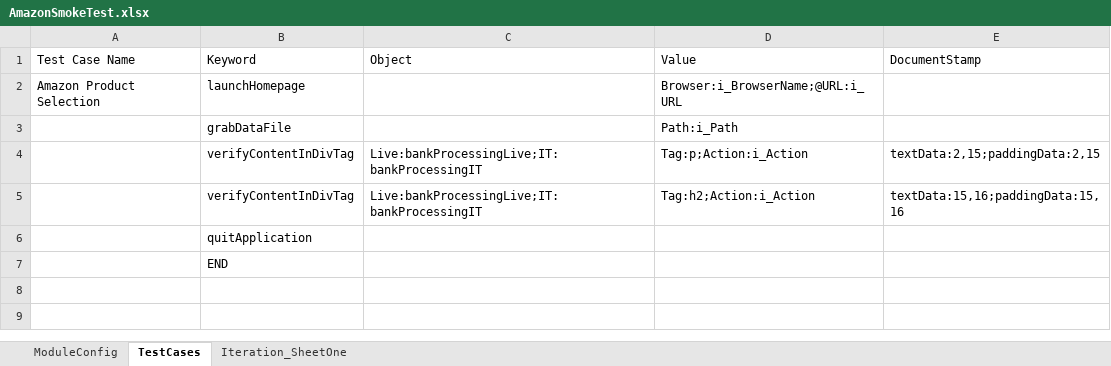
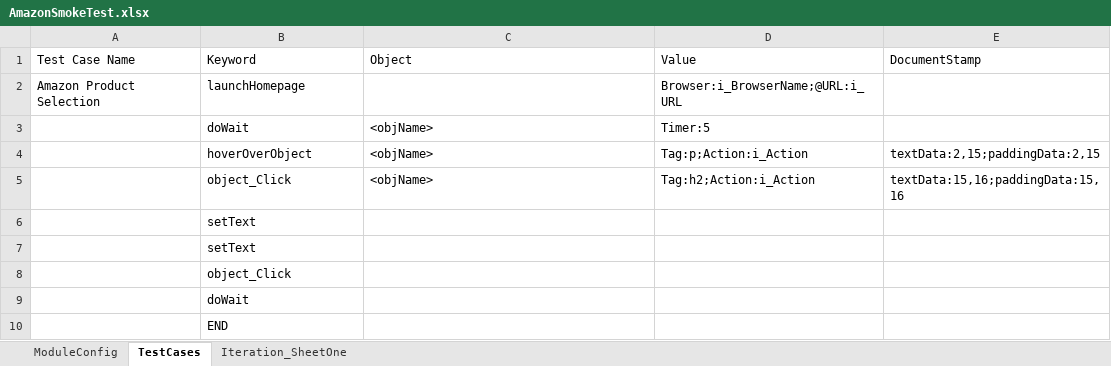
Before and after one commit to satanic-warhamster/WarhamsterTestAutomationFramework, an Excel workbook: framework-design/Resources/ModuleFiles/AmazonSmokeTest.xlsx, sheet TestCases, drawn as a sheet; values as stored, in another font and other column widths than the file's, no borders; removed rows and columns are numbered as before the commit, all else as after; the diff names each change by its address in the sheet, - before the commit and + after, or states it on an @@ line.

```diff
--- a/framework-design/Resources/ModuleFiles/AmazonSmokeTest.xlsx (sheet TestCases)
+++ b/framework-design/Resources/ModuleFiles/AmazonSmokeTest.xlsx (sheet TestCases)
-row 3:  | grabDataFile |  | Path:i_Path
+row 3:  | doWait | <objName> | Timer:5
-B4 (Keyword): verifyContentInDivTag
+B4 (Keyword): hoverOverObject
-C4:C5 (Object): Live:bankProcessingLive;IT:bankProcessingIT
+C4:C5 (Object): <objName>
-B5 (Keyword): verifyContentInDivTag
+B5 (Keyword): object_Click
-B6 (Keyword): quitApplication
+B6 (Keyword): setText
+row 7:  | setText
+row 8:  | object_Click
+row 9:  | doWait
```
Also changed, not shown: framework-design/Resources/DriverFile/Driver File.xlsx, 3 other files.
